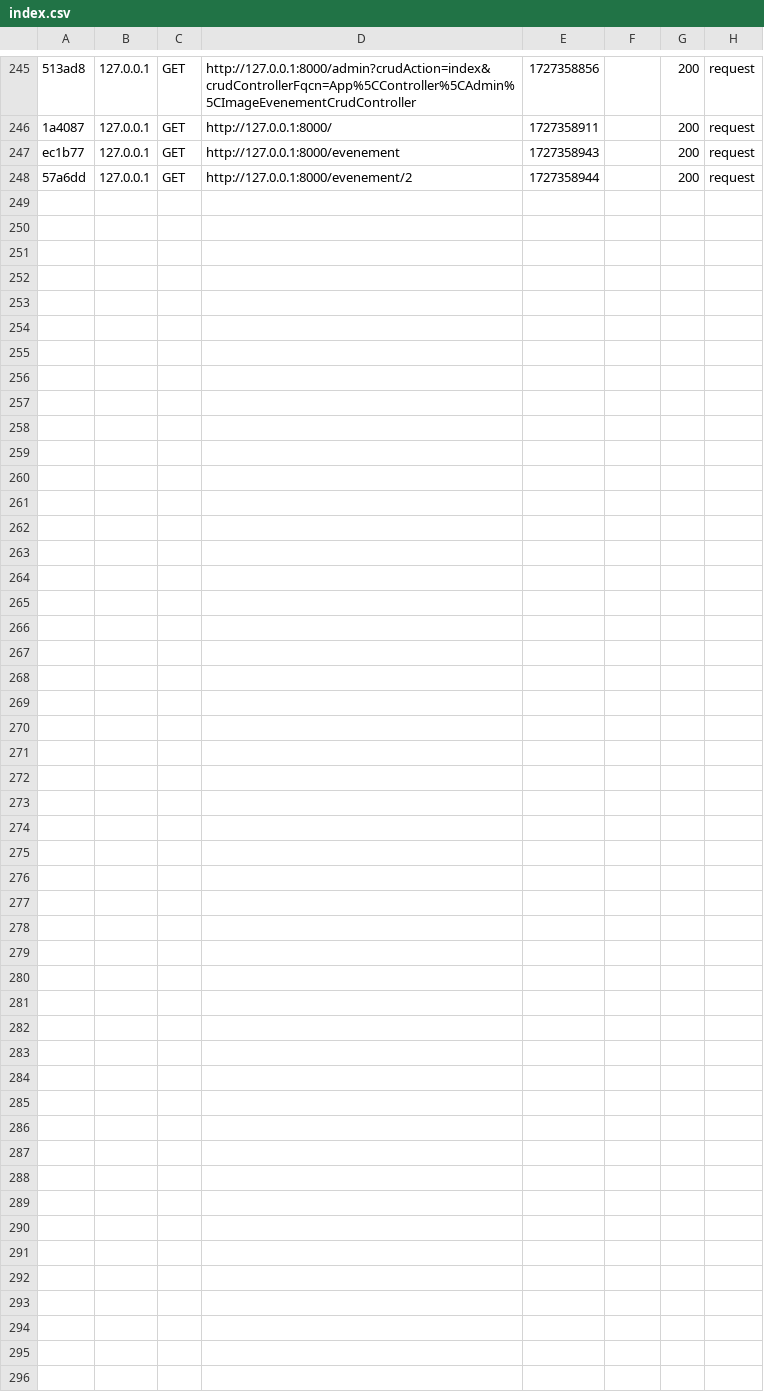
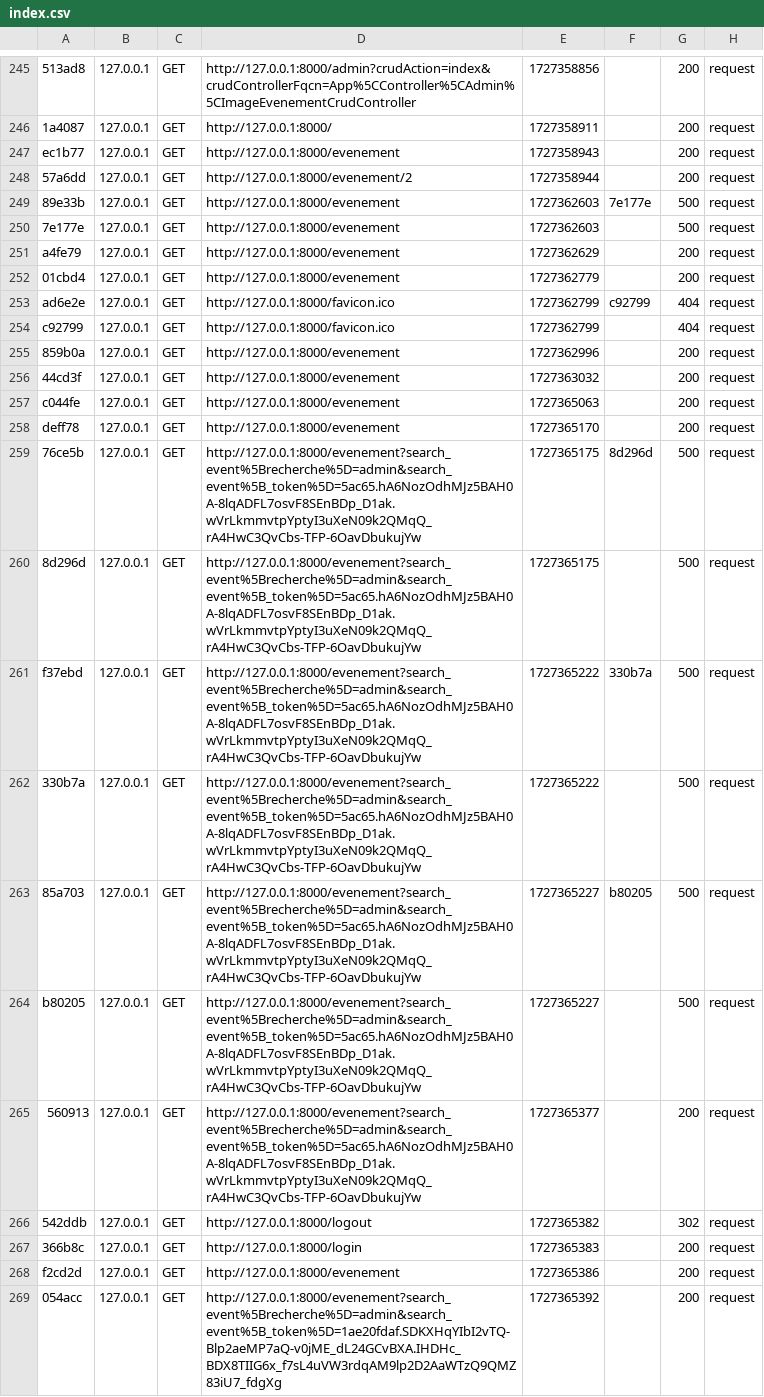
Before and after one commit to Hippolyte-Gander/BCKR, a CSV file: var/cache/dev/profiler/index.csv, drawn as a sheet; only a part is shown, gaps mark what is left out.

Commit message:
recherche d'event sur la page Events OK mais ne respecte pas la visibilité

```diff
--- a/var/cache/dev/profiler/index.csv
+++ b/var/cache/dev/profiler/index.csv
@@ -248 +248,22 @@ ec1b77,127.0.0.1,GET,http://127.0.0.1:8000/evenement,1727358943,,200,request
 57a6dd,127.0.0.1,GET,http://127.0.0.1:8000/evenement/2,1727358944,,200,request
+89e33b,127.0.0.1,GET,http://127.0.0.1:8000/evenement,1727362603,7e177e,500,request
+7e177e,127.0.0.1,GET,http://127.0.0.1:8000/evenement,1727362603,,500,request
+a4fe79,127.0.0.1,GET,http://127.0.0.1:8000/evenement,1727362629,,200,request
+01cbd4,127.0.0.1,GET,http://127.0.0.1:8000/evenement,1727362779,,200,request
+ad6e2e,127.0.0.1,GET,http://127.0.0.1:8000/favicon.ico,1727362799,c92799,404,request
+c92799,127.0.0.1,GET,http://127.0.0.1:8000/favicon.ico,1727362799,,404,request
+859b0a,127.0.0.1,GET,http://127.0.0.1:8000/evenement,1727362996,,200,request
+44cd3f,127.0.0.1,GET,http://127.0.0.1:8000/evenement,1727363032,,200,request
+c044fe,127.0.0.1,GET,http://127.0.0.1:8000/evenement,1727365063,,200,request
+deff78,127.0.0.1,GET,http://127.0.0.1:8000/evenement,1727365170,,200,request
+76ce5b,127.0.0.1,GET,http://127.0.0.1:8000/evenement?search_event%5Brecherche%5D=admin&search_event%5B_token%5D=5ac65.hA6NozOdhMJz5BAH0A-8lqADFL7osvF8SEnBDp_D1ak.wVrLkmmvtpYptyI3uXeN09k2QMqQ_rA4HwC3QvCbs-TFP-6OavDbukujYw,1727365175,8d296d,500,request
+8d296d,127.0.0.1,GET,http://127.0.0.1:8000/evenement?search_event%5Brecherche%5D=admin&search_event%5B_token%5D=5ac65.hA6NozOdhMJz5BAH0A-8lqADFL7osvF8SEnBDp_D1ak.wVrLkmmvtpYptyI3uXeN09k2QMqQ_rA4HwC3QvCbs-TFP-6OavDbukujYw,1727365175,,500,request
+f37ebd,127.0.0.1,GET,http://127.0.0.1:8000/evenement?search_event%5Brecherche%5D=admin&search_event%5B_token%5D=5ac65.hA6NozOdhMJz5BAH0A-8lqADFL7osvF8SEnBDp_D1ak.wVrLkmmvtpYptyI3uXeN09k2QMqQ_rA4HwC3QvCbs-TFP-6OavDbukujYw,1727365222,330b7a,500,request
+330b7a,127.0.0.1,GET,http://127.0.0.1:8000/evenement?search_event%5Brecherche%5D=admin&search_event%5B_token%5D=5ac65.hA6NozOdhMJz5BAH0A-8lqADFL7osvF8SEnBDp_D1ak.wVrLkmmvtpYptyI3uXeN09k2QMqQ_rA4HwC3QvCbs-TFP-6OavDbukujYw,1727365222,,500,request
+85a703,127.0.0.1,GET,http://127.0.0.1:8000/evenement?search_event%5Brecherche%5D=admin&search_event%5B_token%5D=5ac65.hA6NozOdhMJz5BAH0A-8lqADFL7osvF8SEnBDp_D1ak.wVrLkmmvtpYptyI3uXeN09k2QMqQ_rA4HwC3QvCbs-TFP-6OavDbukujYw,1727365227,b80205,500,request
+b80205,127.0.0.1,GET,http://127.0.0.1:8000/evenement?search_event%5Brecherche%5D=admin&search_event%5B_token%5D=5ac65.hA6NozOdhMJz5BAH0A-8lqADFL7osvF8SEnBDp_D1ak.wVrLkmmvtpYptyI3uXeN09k2QMqQ_rA4HwC3QvCbs-TFP-6OavDbukujYw,1727365227,,500,request
+560913,127.0.0.1,GET,http://127.0.0.1:8000/evenement?search_event%5Brecherche%5D=admin&search_event%5B_token%5D=5ac65.hA6NozOdhMJz5BAH0A-8lqADFL7osvF8SEnBDp_D1ak.wVrLkmmvtpYptyI3uXeN09k2QMqQ_rA4HwC3QvCbs-TFP-6OavDbukujYw,1727365377,,200,request
+542ddb,127.0.0.1,GET,http://127.0.0.1:8000/logout,1727365382,,302,request
+366b8c,127.0.0.1,GET,http://127.0.0.1:8000/login,1727365383,,200,request
+f2cd2d,127.0.0.1,GET,http://127.0.0.1:8000/evenement,1727365386,,200,request
+054acc,127.0.0.1,GET,http://127.0.0.1:8000/evenement?search_event%5Brecherche%5D=admin&search_event%5B_token%5D=1ae20fdaf.SDKXHqYIbI2vTQ-Blp2aeMP7aQ-v0jME_dL24GCvBXA.IHDHc_BDX8TIIG6x_f7sL4uVW3rdqAM9lp2D2AaWTzQ9QMZ83iU7_fdgXg,1727365392,,200,request
```
Also changed, not shown: 14 other files.
